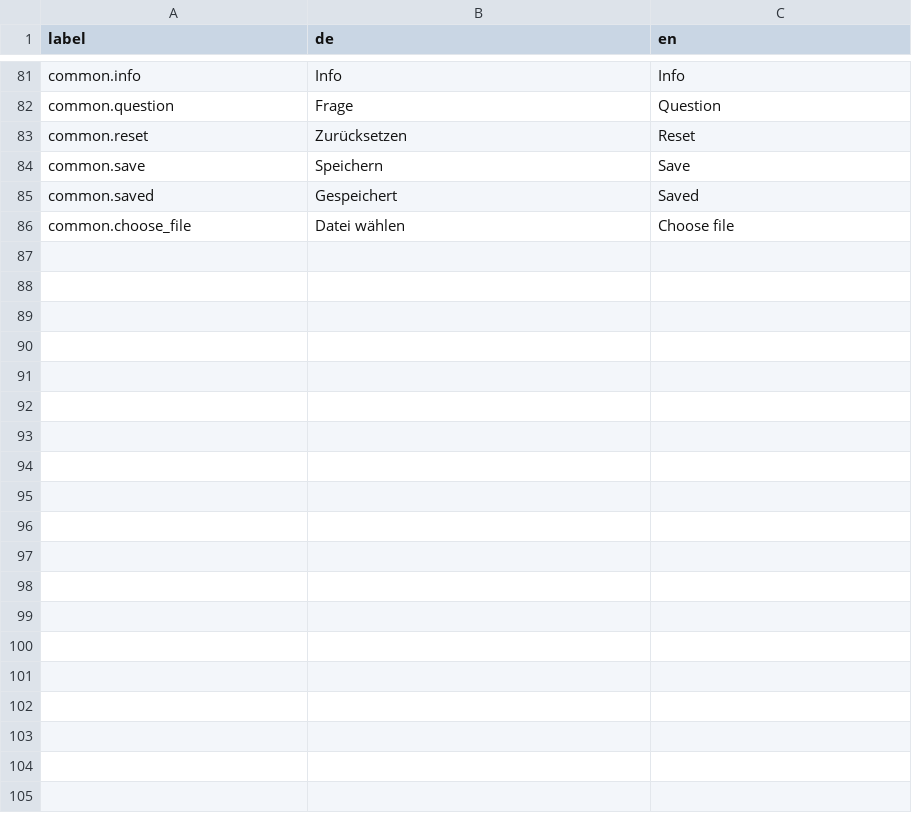
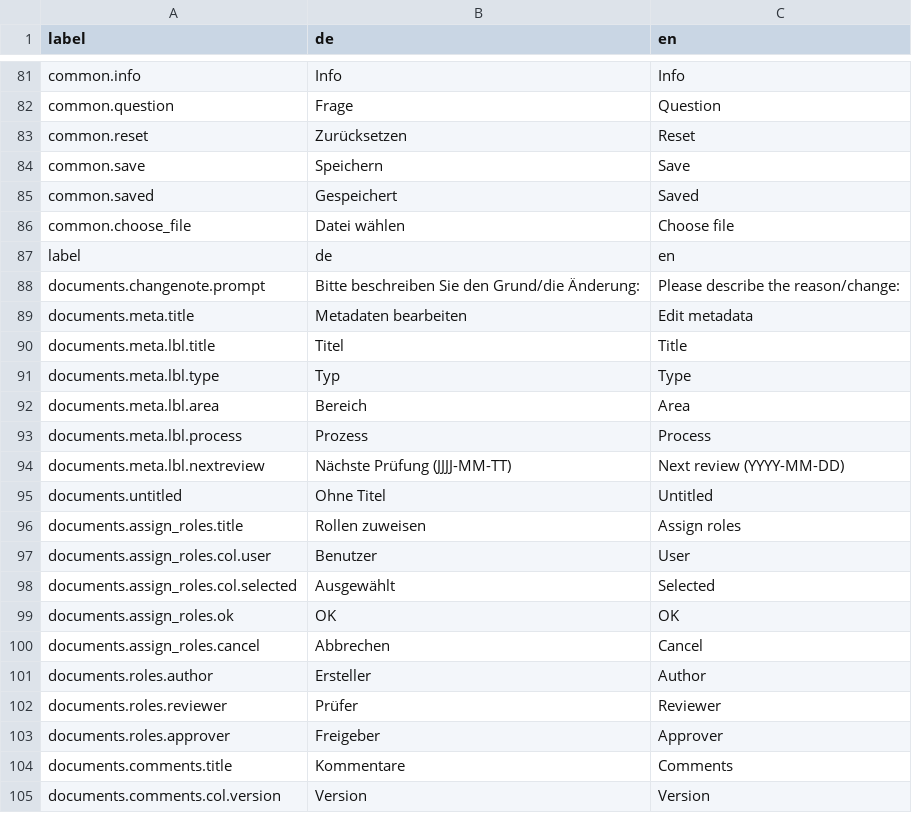
Before and after one commit to layzieshin/QmToolPyV4, a TSV file: core/config/labels.tsv, drawn as a sheet; only a part is shown, gaps mark what is left out; the diff covers the shown part only; the diff names each change by its address in the sheet, - before the commit and + after, or states it on an @@ line.

```diff
--- a/core/config/labels.tsv
+++ b/core/config/labels.tsv
+row 87: label | de | en
+row 88: documents.changenote.prompt | Bitte beschreiben Sie den Grund/die Änderung: | Please describe the reason/change:
+row 89: documents.meta.title | Metadaten bearbeiten | Edit metadata
+row 90: documents.meta.lbl.title | Titel | Title
+row 91: documents.meta.lbl.type | Typ | Type
+row 92: documents.meta.lbl.area | Bereich | Area
+row 93: documents.meta.lbl.process | Prozess | Process
+row 94: documents.meta.lbl.nextreview | Nächste Prüfung (JJJJ-MM-TT) | Next review (YYYY-MM-DD)
+row 95: documents.untitled | Ohne Titel | Untitled
+row 96: documents.assign_roles.title | Rollen zuweisen | Assign roles
+row 97: documents.assign_roles.col.user | Benutzer | User
+row 98: documents.assign_roles.col.selected | Ausgewählt | Selected
+row 99: documents.assign_roles.ok | OK | OK
+row 100: documents.assign_roles.cancel | Abbrechen | Cancel
+row 101: documents.roles.author | Ersteller | Author
+row 102: documents.roles.reviewer | Prüfer | Reviewer
+row 103: documents.roles.approver | Freigeber | Approver
+row 104: documents.comments.title | Kommentare | Comments
+row 105: documents.comments.col.version | Version | Version
```
Also changed, not shown: 12 added rows elsewhere in this file, 8 other files.
